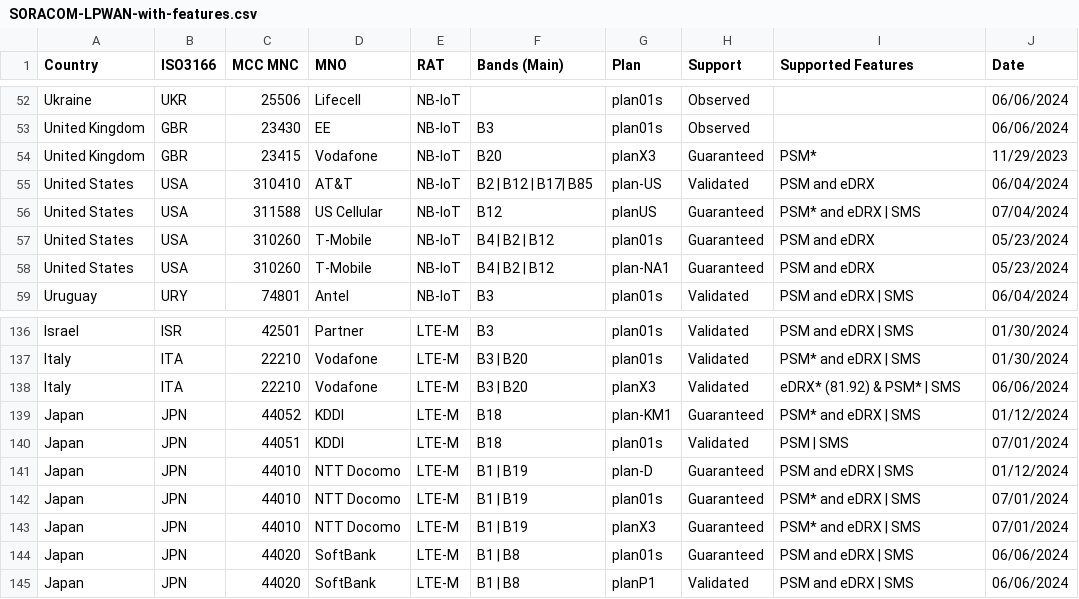
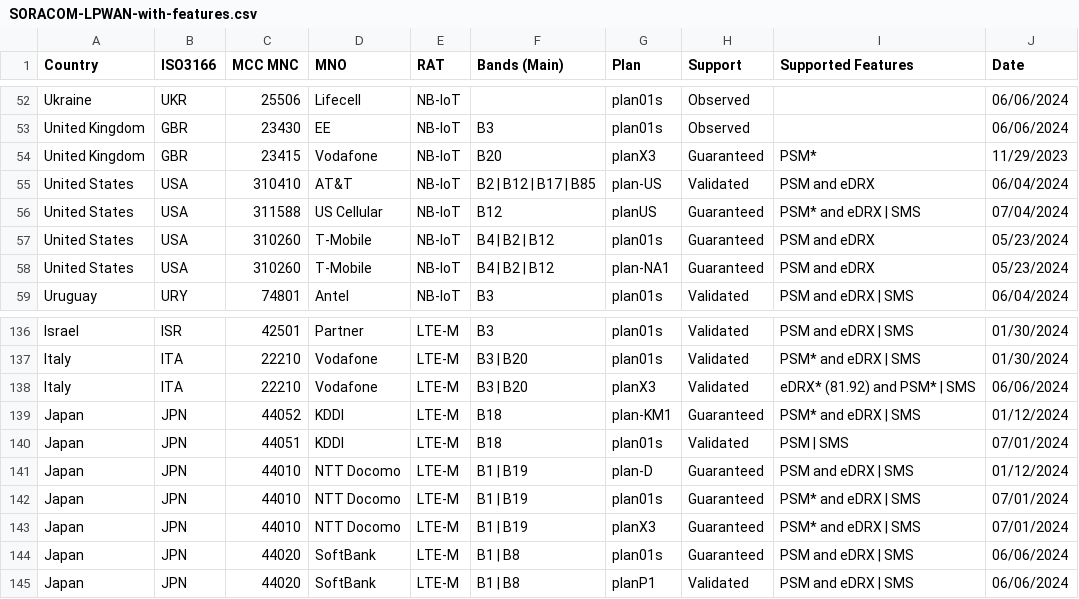
Before and after one commit to soracom/coverage-tests, a CSV file: SORACOM-LPWAN-with-features.csv, drawn as a sheet; only a part is shown, gaps mark what is left out.

Commit message:
Update SORACOM-LPWAN-with-features.csv
minor  corrections

```diff
--- a/SORACOM-LPWAN-with-features.csv
+++ b/SORACOM-LPWAN-with-features.csv
@@ -54,3 +54,3 @@ United Kingdom,GBR,23430,EE,NB-IoT,B3,plan01s,Observed,,06/06/2024
 United Kingdom,GBR,23415,Vodafone,NB-IoT,B20,planX3,Guaranteed,PSM*,11/29/2023
-United States,USA,310410,AT&T,NB-IoT,B2 | B12 | B17| B85,plan-US,Validated,PSM and eDRX,06/04/2024
+United States,USA,310410,AT&T,NB-IoT,B2 | B12 | B17 | B85,plan-US,Validated,PSM and eDRX,06/04/2024
 United States,USA,311588,US Cellular,NB-IoT,B12,planUS,Guaranteed,PSM* and eDRX | SMS,07/04/2024
@@ -137,3 +137,3 @@ Israel,ISR,42501,Partner,LTE-M,B3,plan01s,Validated,PSM and eDRX | SMS,01/30/202
 Italy,ITA,22210,Vodafone,LTE-M,B3 | B20,plan01s,Validated,PSM* and eDRX | SMS,01/30/2024
-Italy,ITA,22210,Vodafone,LTE-M,B3 | B20,planX3,Validated,eDRX* (81.92) & PSM* | SMS,06/06/2024
+Italy,ITA,22210,Vodafone,LTE-M,B3 | B20,planX3,Validated,eDRX* (81.92) and PSM* | SMS,06/06/2024
 Japan,JPN,44052,KDDI,LTE-M,B18,plan-KM1,Guaranteed,PSM* and eDRX | SMS,01/12/2024
```
